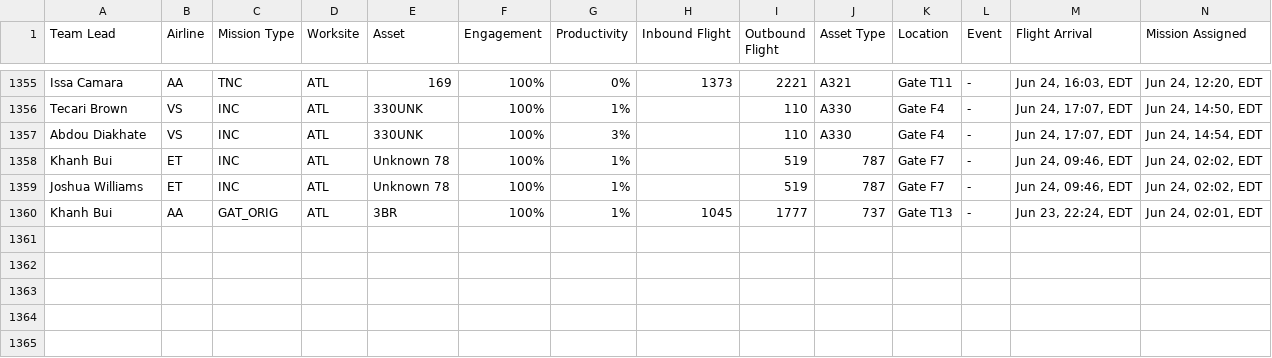
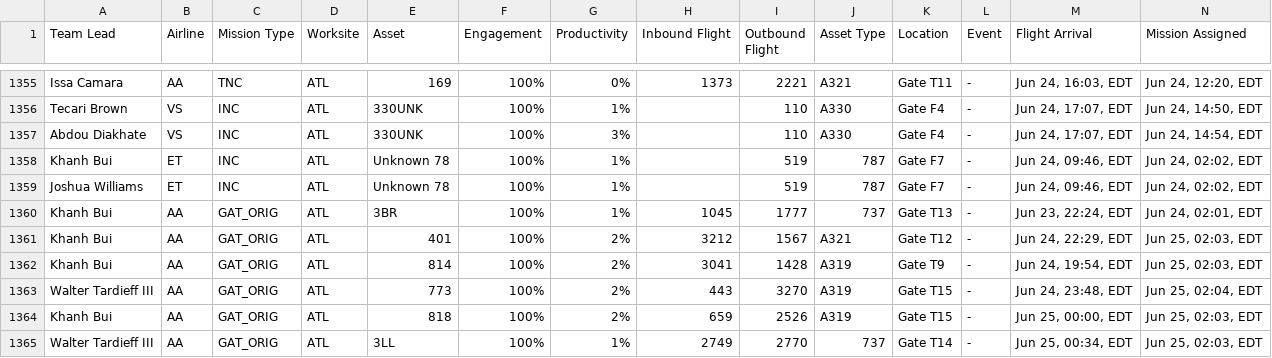
Before and after one commit to GBGTQ/mainline-aviation-dashboard, a CSV file: MissionsSummary_master.csv, drawn as a sheet; only a part is shown, gaps mark what is left out; rows hold the shown columns only; the diff names each change by its address in the sheet, - before the commit and + after, or states it on an @@ line.

```diff
--- a/MissionsSummary_master.csv
+++ b/MissionsSummary_master.csv
+row 1361: Khanh Bui | AA | GAT_ORIG | ATL | 401 | 100% | 2% | 3212 | 1567 | A321 | Gate T12 | - | Jun 24, 22:29, EDT | Jun 25, 02:03, EDT
+row 1362: Khanh Bui | AA | GAT_ORIG | ATL | 814 | 100% | 2% | 3041 | 1428 | A319 | Gate T9 | - | Jun 24, 19:54, EDT | Jun 25, 02:03, EDT
+row 1363: Walter Tardieff III | AA | GAT_ORIG | ATL | 773 | 100% | 2% | 443 | 3270 | A319 | Gate T15 | - | Jun 24, 23:48, EDT | Jun 25, 02:04, EDT
+row 1364: Khanh Bui | AA | GAT_ORIG | ATL | 818 | 100% | 2% | 659 | 2526 | A319 | Gate T15 | - | Jun 25, 00:00, EDT | Jun 25, 02:03, EDT
+row 1365: Walter Tardieff III | AA | GAT_ORIG | ATL | 3LL | 100% | 1% | 2749 | 2770 | 737 | Gate T14 | - | Jun 25, 00:34, EDT | Jun 25, 02:03, EDT
```
Also changed, not shown: 1 other file.
